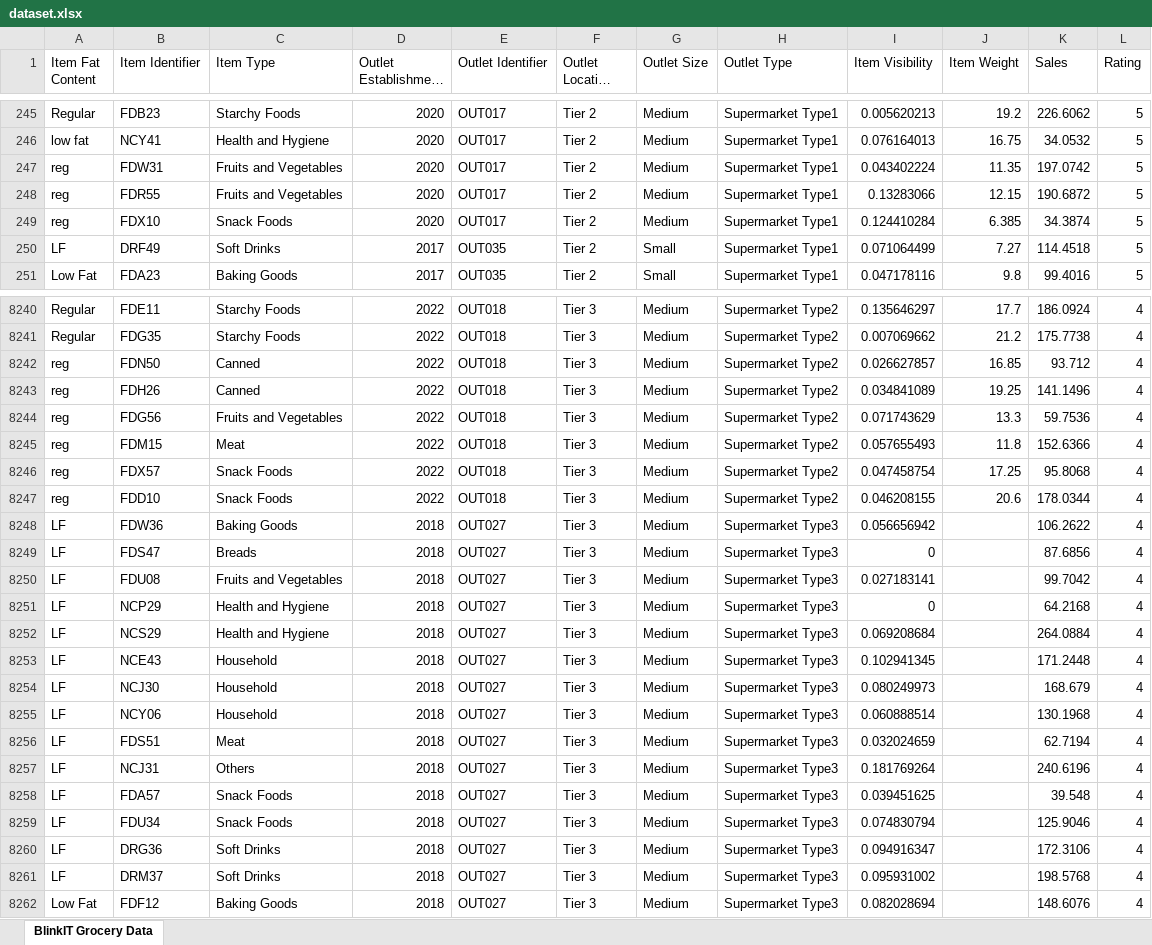
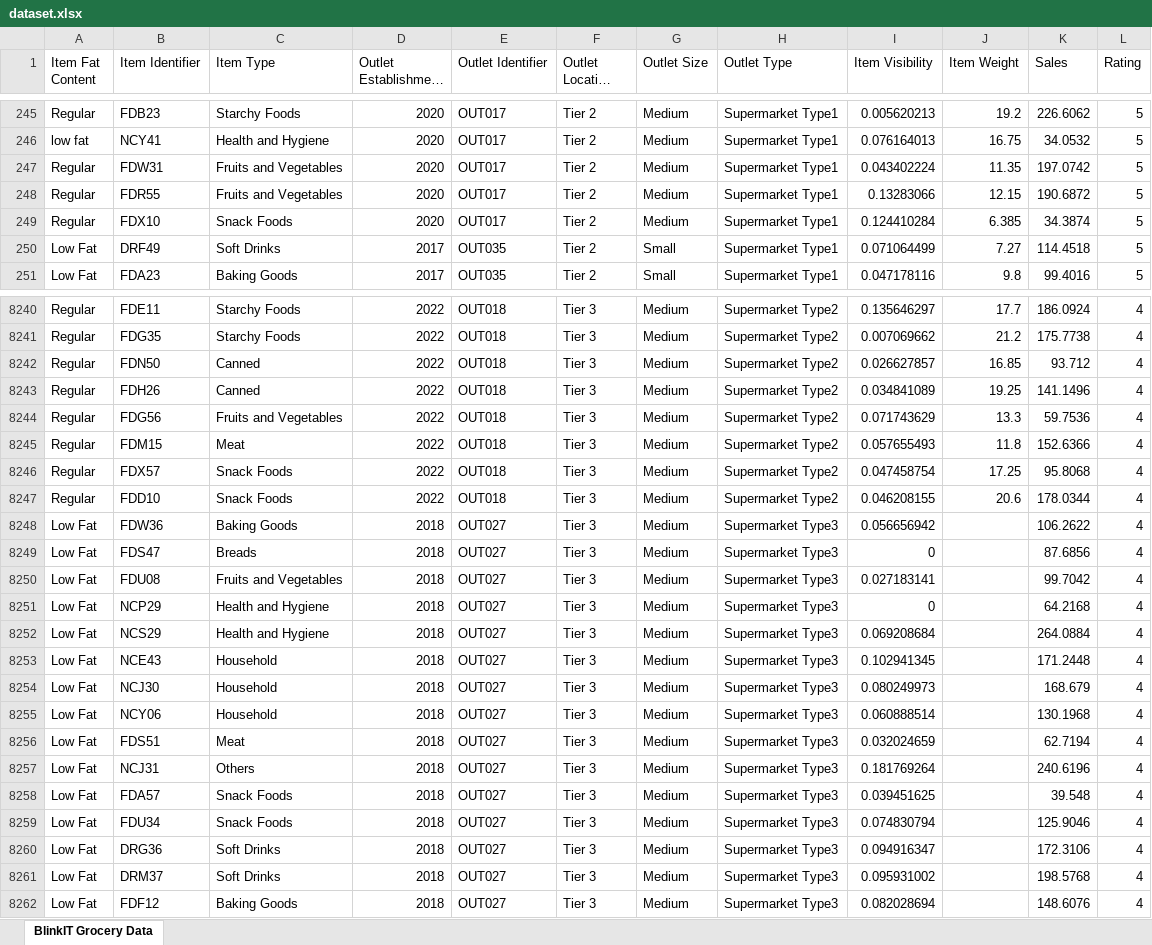
Before and after one commit to i4zeeshan/Blinkit_Regional_Store_Analysis, an Excel workbook: dataset.xlsx, sheet BlinkIT Grocery Data, drawn as a sheet; only a part is shown, gaps mark what is left out; long unchanged cells end in …; values as stored, in another font and other column widths than the file's, no borders; table styles not drawn; the diff covers the shown part only; the diff names each change by its address in the sheet, - before the commit and + after, or states it on an @@ line.

Commit message:
Data Cleaning in Excel

```diff
--- a/dataset.xlsx (sheet BlinkIT Grocery Data)
+++ b/dataset.xlsx (sheet BlinkIT Grocery Data)
-A247:A249 (Item Fat Content): reg
+A247:A249 (Item Fat Content): Regular
-A250 (Item Fat Content): LF
+A250 (Item Fat Content): Low Fat
-A8242:A8247 (Item Fat Content): reg
+A8242:A8247 (Item Fat Content): Regular
-A8248:A8261 (Item Fat Content): LF
+A8248:A8261 (Item Fat Content): Low Fat
```
Also changed, not shown: 409 edited cells elsewhere in this sheet.
